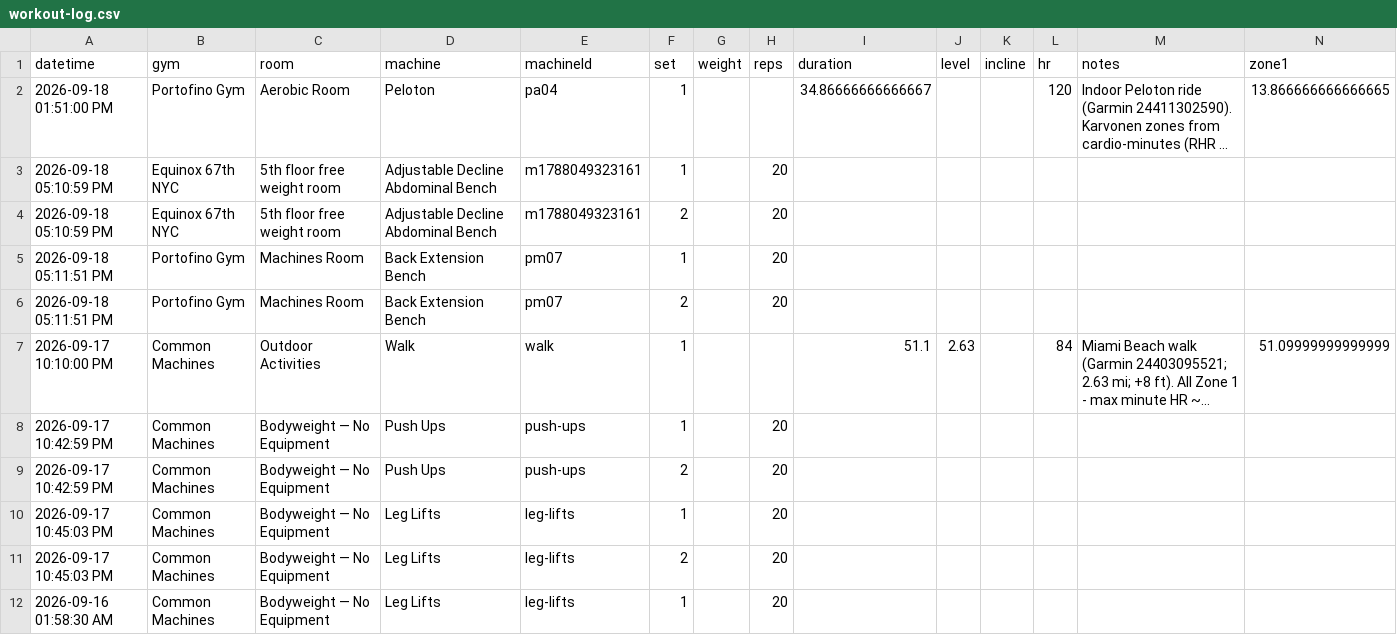
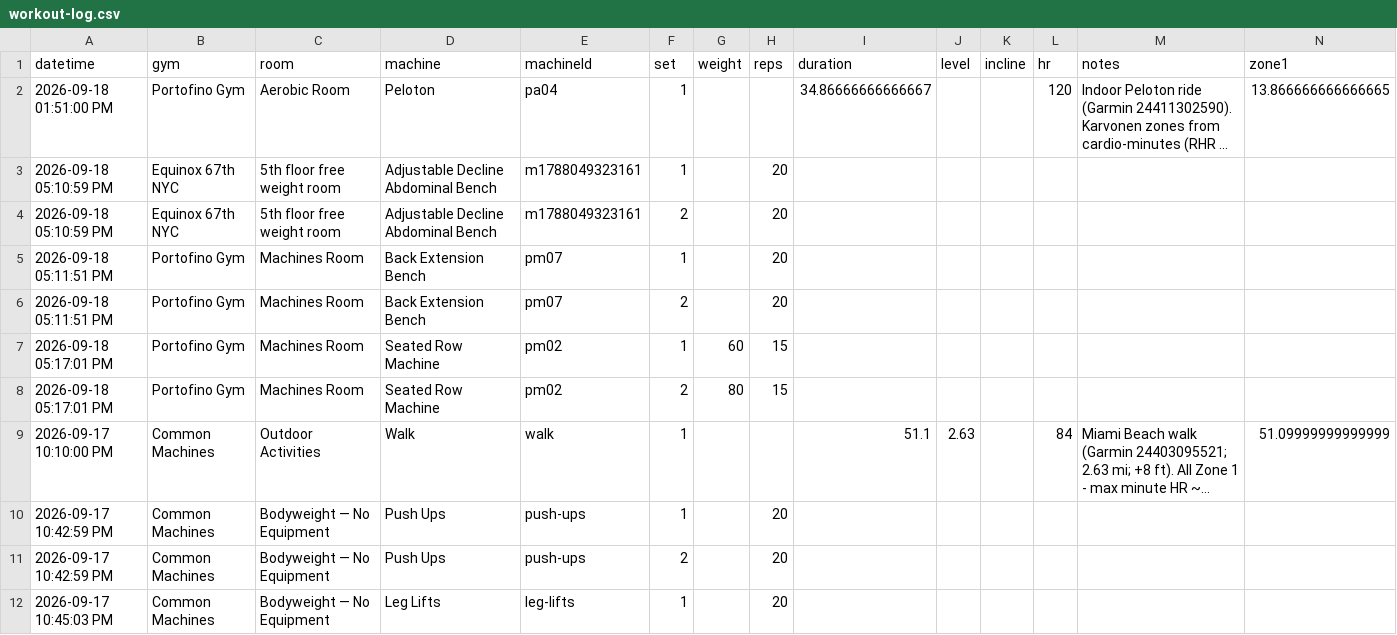
Before and after one commit to jaschro/logtrim, a CSV file: workout-log.csv, drawn as a sheet; only a part is shown; the shorter side is filled out with more unchanged rows; long unchanged cells end in …; rows hold the shown columns only; the diff names each change by its address in the sheet, - before the commit and + after, or states it on an @@ line.

Commit message:
Update workout log CSV

```diff
--- a/workout-log.csv
+++ b/workout-log.csv
+row 7: 2026-09-18 05:17:01 PM | Portofino Gym | Machines Room | Seated Row Machine | pm02 | 1 | 60 | 15
+row 8: 2026-09-18 05:17:01 PM | Portofino Gym | Machines Room | Seated Row Machine | pm02 | 2 | 80 | 15
```
